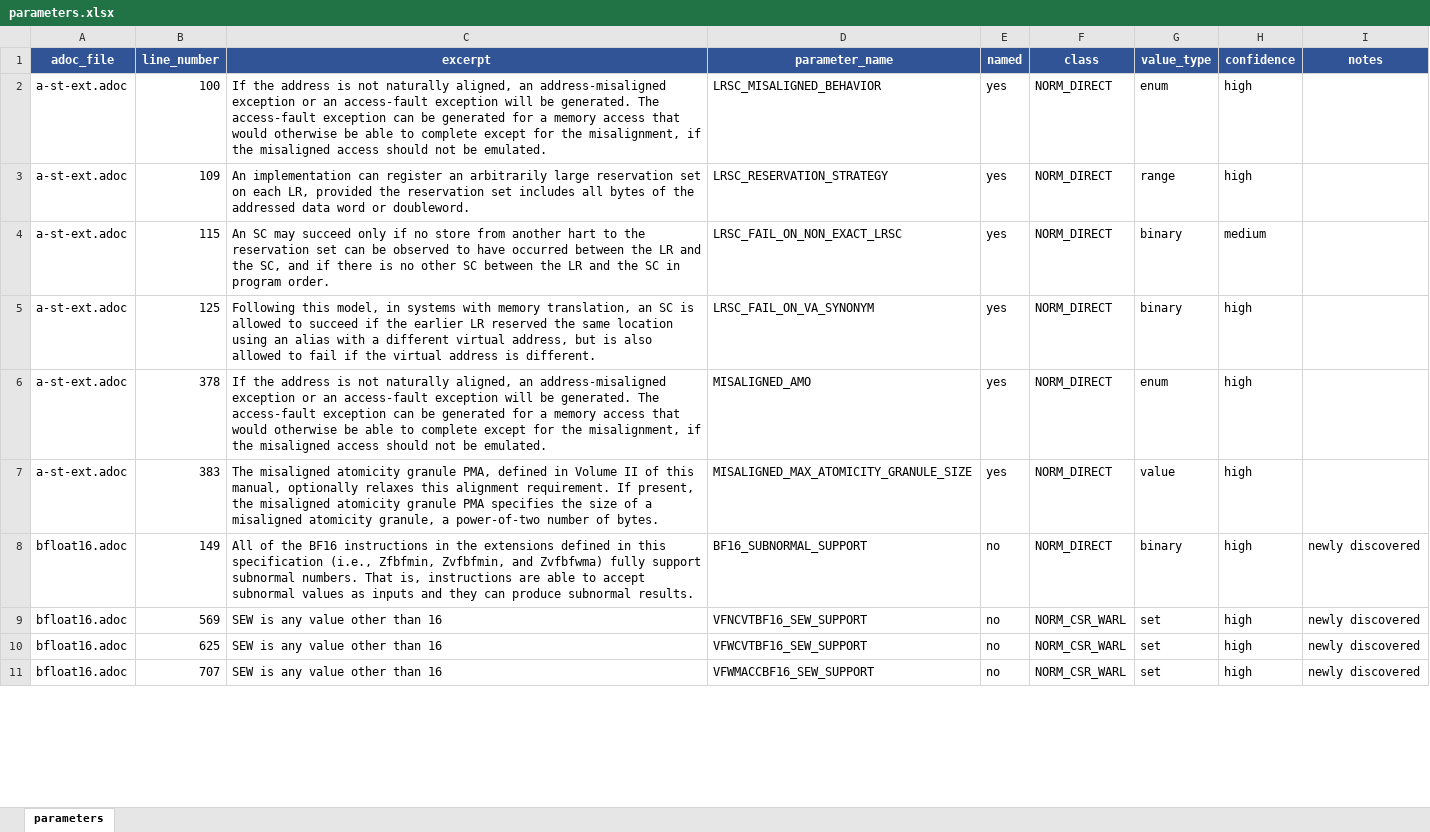
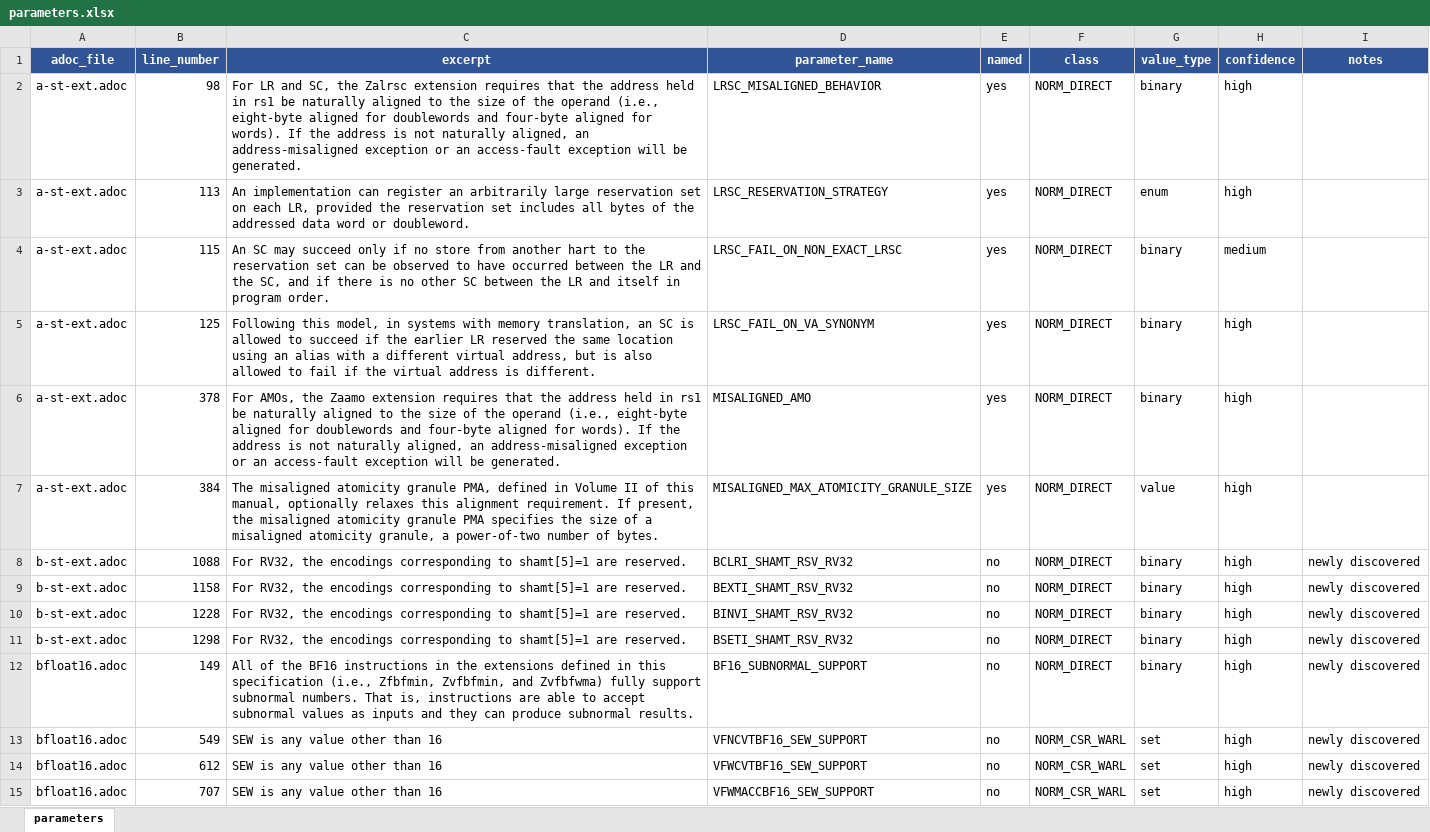
Before and after one commit to ishaan-arora-1/riscv-unified-db, an Excel workbook: param_extraction/data/parameters.xlsx, sheet parameters, drawn as a sheet; only a part is shown; values as stored, in another font and other column widths than the file's, no borders; addresses are those after the commit; the diff covers the shown part only; the diff names each change by its address in the sheet, - before the commit and + after, or states it on an @@ line.

Commit message:
data(phase7): regenerate parameter spreadsheet from refreshed v2 data
Re-run generate_spreadsheet.py against the refreshed Phase 6 v2 deduped
output and the refreshed Phase 5 alignment. The new build_alignment_lookup
returns list[dict] so multi-match LLM names are flagged as "needs review:
multiple UDB matches" rather than silently resolved to the last match.

Spreadsheet summary:
- 346 rows (up from 215 in the previous v1-based build)
-  88 already named in UDB,  258 newly discovered
- Classification: 205 NORM_DIRECT, 87 NORM_CSR_RW, 38 NORM_CSR_WARL,
                    9 DOC_RULE,  5 NON_ISA, 2 SW_RULE
- Confidence: 312 high, 34 medium (low confidence rows filtered out)
- 1 row flagged "needs review: multiple UDB matches" (Phase 7 fix at work)
- 48 spec files touched

```diff
--- a/param_extraction/data/parameters.xlsx (sheet parameters)
+++ b/param_extraction/data/parameters.xlsx (sheet parameters)
-B2 (line_number): 100
+B2 (line_number): 98
-C2 (excerpt): If the address is not naturally aligned, an address-misaligned exception or an access-fault exception will be generated. The access-fault exception can be generated for a memory access that would otherwise be able to complete except for the misalignment, if the misaligned access should not be emulated.
+C2 (excerpt): For LR and SC, the Zalrsc extension requires that the address held in rs1 be naturally aligned to the size of the operand (i.e., eight-byte aligned for doublewords and four-byte aligned for words). If the address is not naturally aligned, an address-misaligned exception or an access-fault exception will be generated.
-G2 (value_type): enum
+G2 (value_type): binary
-B3 (line_number): 109
+B3 (line_number): 113
-G3 (value_type): range
+G3 (value_type): enum
-C4 (excerpt): …LR and the SC in program…
+C4 (excerpt): …LR and itself in program…
-C6 (excerpt): If the address is not naturally aligned, an address-misaligned exception or an access-fault exception will be generated. The access-fault exception can be generated for a memory access that would otherwise be able to complete except for the misalignment, if the misaligned access should not be emulated.
+C6 (excerpt): For AMOs, the Zaamo extension requires that the address held in rs1 be naturally aligned to the size of the operand (i.e., eight-byte aligned for doublewords and four-byte aligned for words). If the address is not naturally aligned, an address-misaligned exception or an access-fault exception will be generated.
-G6 (value_type): enum
+G6 (value_type): binary
-B7 (line_number): 383
+B7 (line_number): 384
+row 8: b-st-ext.adoc | 1088 | For RV32, the encodings corresponding to shamt[5]=1 are reserved. | BCLRI_SHAMT_RSV_RV32 | no | NORM_DIRECT | binary | high | newly discovered
+row 9: b-st-ext.adoc | 1158 | For RV32, the encodings corresponding to shamt[5]=1 are reserved. | BEXTI_SHAMT_RSV_RV32 | no | NORM_DIRECT | binary | high | newly discovered
+row 10: b-st-ext.adoc | 1228 | For RV32, the encodings corresponding to shamt[5]=1 are reserved. | BINVI_SHAMT_RSV_RV32 | no | NORM_DIRECT | binary | high | newly discovered
+row 11: b-st-ext.adoc | 1298 | For RV32, the encodings corresponding to shamt[5]=1 are reserved. | BSETI_SHAMT_RSV_RV32 | no | NORM_DIRECT | binary | high | newly discovered
-B13 (line_number): 569
+B13 (line_number): 549
-B14 (line_number): 625
+B14 (line_number): 612
```
Also changed, not shown: 87 added rows, 75 removed rows and 479 edited cells elsewhere in this sheet, 2 other files.
